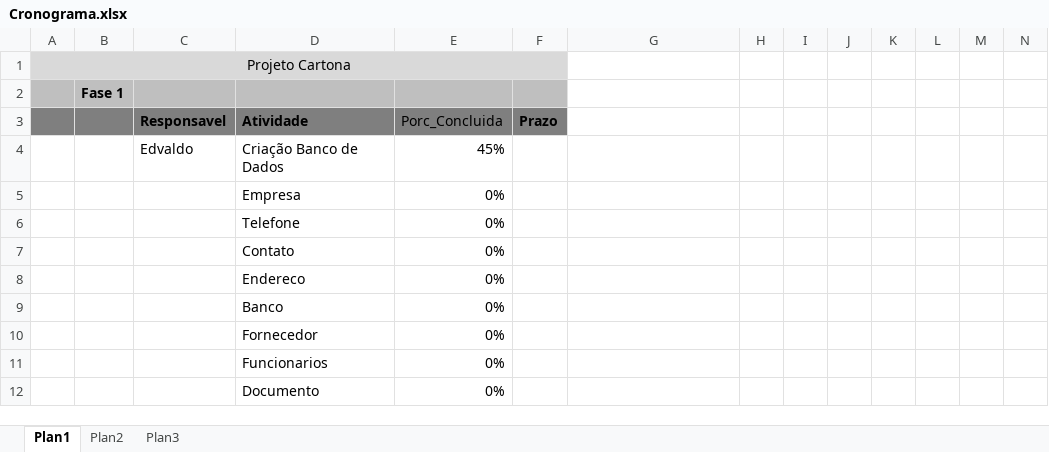
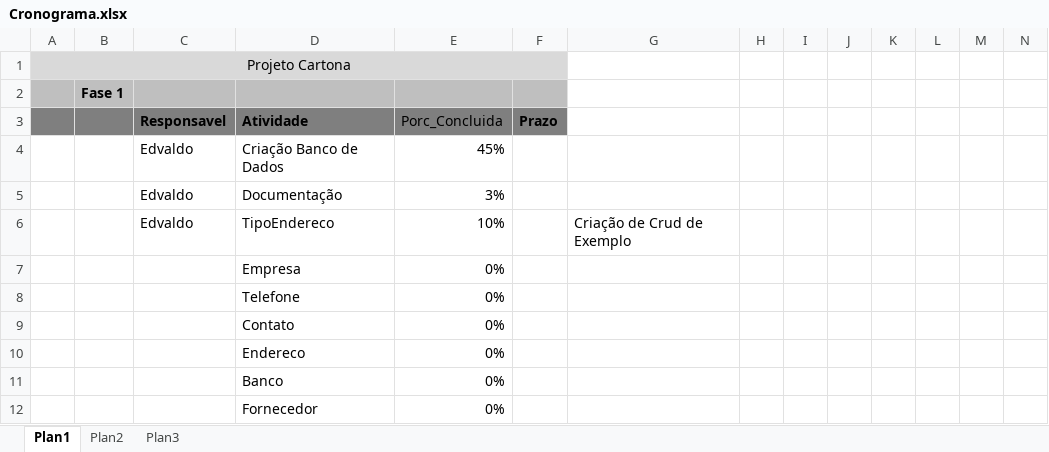
Before and after one commit to AllInformatica08122018/Cartonagem, an Excel workbook: Documentos/Cronograma.xlsx, sheet Plan1, drawn as a sheet; only a part is shown; the shorter side is filled out with more unchanged rows; values as stored, in another font and other column widths than the file's, no borders; conditional formats not drawn; the diff names each change by its address in the sheet, - before the commit and + after, or states it on an @@ line.

Commit message:
Alteração de Cronograma

```diff
--- a/Documentos/Cronograma.xlsx (sheet Plan1)
+++ b/Documentos/Cronograma.xlsx (sheet Plan1)
+row 5:  |  | Edvaldo | Documentação | 3%
+row 6:  |  | Edvaldo | TipoEndereco | 10% |  | Criação de Crud de Exemplo
```
